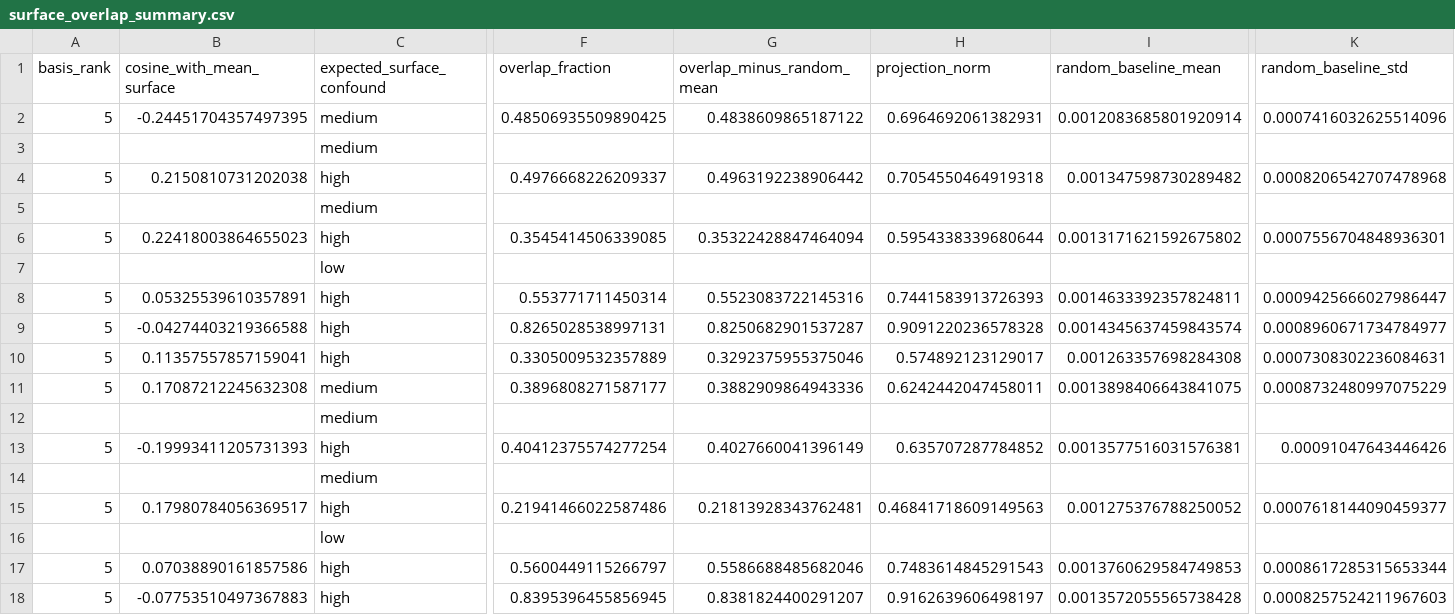
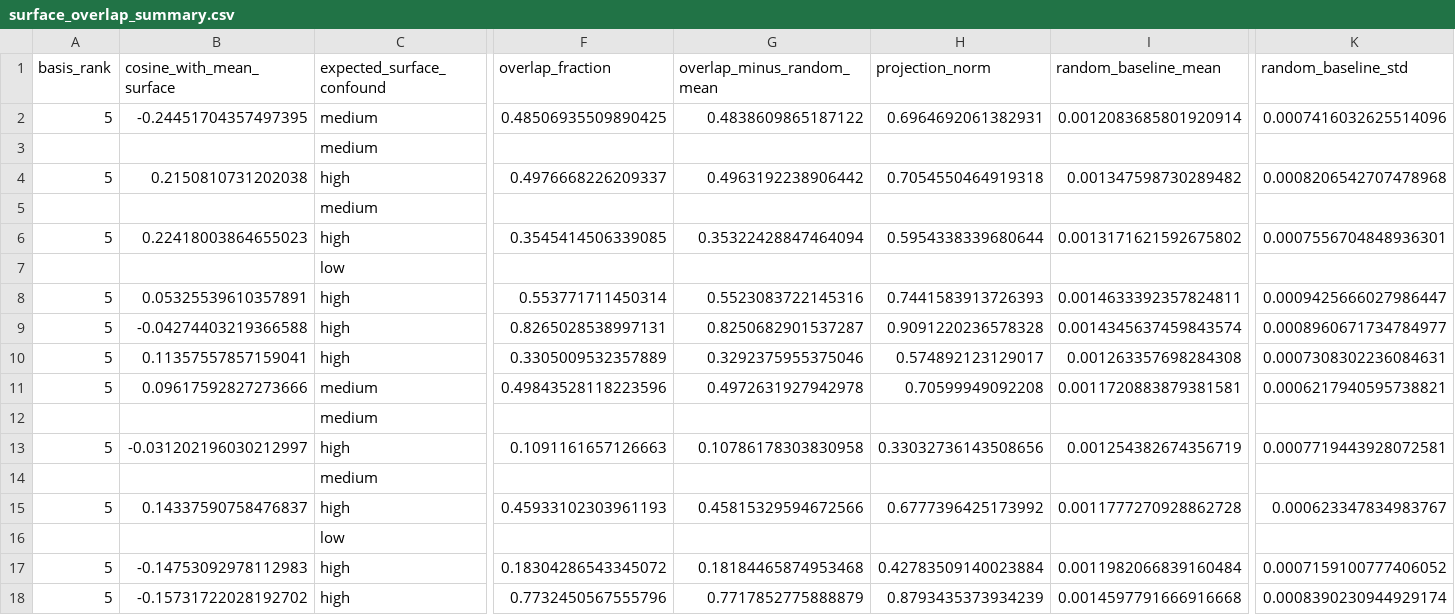
Before and after one commit to Ayesha-Imr/deconfounding-interp, a CSV file: outputs/reports/phase2/surface_overlap_summary.csv, drawn as a sheet; only a part is shown, gaps mark what is left out; the diff covers the shown part only; the diff names each change by its address in the sheet, - before the commit and + after, or states it on an @@ line.

Commit message:
feat: phase 2 done
Co-authored-by: aaliyan1230 <aaliyan1230@users.noreply.github.com>

```diff
--- a/outputs/reports/phase2/surface_overlap_summary.csv
+++ b/outputs/reports/phase2/surface_overlap_summary.csv
-B11 (cosine_with_mean_surface): 0.17087212245632308
+B11 (cosine_with_mean_surface): 0.09617592827273666
-F11 (overlap_fraction): 0.3896808271587177
+F11 (overlap_fraction): 0.49843528118223596
-G11 (overlap_minus_random_mean): 0.3882909864943336
+G11 (overlap_minus_random_mean): 0.4972631927942978
-H11 (projection_norm): 0.6242442047458011
+H11 (projection_norm): 0.70599949092208
-I11 (random_baseline_mean): 0.0013898406643841075
+I11 (random_baseline_mean): 0.0011720883879381581
-K11 (random_baseline_std): 0.0008732480997075229
+K11 (random_baseline_std): 0.0006217940595738821
-B13 (cosine_with_mean_surface): -0.19993411205731393
+B13 (cosine_with_mean_surface): -0.031202196030212997
-F13 (overlap_fraction): 0.40412375574277254
+F13 (overlap_fraction): 0.1091161657126663
-G13 (overlap_minus_random_mean): 0.4027660041396149
+G13 (overlap_minus_random_mean): 0.10786178303830958
-H13 (projection_norm): 0.635707287784852
+H13 (projection_norm): 0.33032736143508656
-I13 (random_baseline_mean): 0.0013577516031576381
+I13 (random_baseline_mean): 0.001254382674356719
-K13 (random_baseline_std): 0.00091047643446426
+K13 (random_baseline_std): 0.0007719443928072581
-B15 (cosine_with_mean_surface): 0.17980784056369517
+B15 (cosine_with_mean_surface): 0.14337590758476837
-F15 (overlap_fraction): 0.21941466022587486
+F15 (overlap_fraction): 0.45933102303961193
-G15 (overlap_minus_random_mean): 0.21813928343762481
+G15 (overlap_minus_random_mean): 0.45815329594672566
-H15 (projection_norm): 0.46841718609149563
+H15 (projection_norm): 0.6777396425173992
-I15 (random_baseline_mean): 0.001275376788250052
+I15 (random_baseline_mean): 0.0011777270928862728
-K15 (random_baseline_std): 0.0007618144090459377
+K15 (random_baseline_std): 0.000623347834983767
-B17 (cosine_with_mean_surface): 0.07038890161857586
+B17 (cosine_with_mean_surface): -0.14753092978112983
-F17 (overlap_fraction): 0.5600449115266797
+F17 (overlap_fraction): 0.18304286543345072
-G17 (overlap_minus_random_mean): 0.5586688485682046
+G17 (overlap_minus_random_mean): 0.18184465874953468
-H17 (projection_norm): 0.7483614845291543
+H17 (projection_norm): 0.42783509140023884
-I17 (random_baseline_mean): 0.0013760629584749853
+I17 (random_baseline_mean): 0.0011982066839160484
-K17 (random_baseline_std): 0.0008617285315653344
+K17 (random_baseline_std): 0.0007159100777406052
-B18 (cosine_with_mean_surface): -0.07753510497367883
+B18 (cosine_with_mean_surface): -0.15731722028192702
-F18 (overlap_fraction): 0.8395396455856945
+F18 (overlap_fraction): 0.7732450567555796
-G18 (overlap_minus_random_mean): 0.8381824400291207
+G18 (overlap_minus_random_mean): 0.7717852775888879
-H18 (projection_norm): 0.9162639606498197
+H18 (projection_norm): 0.8793435373934239
-I18 (random_baseline_mean): 0.0013572055565738428
+I18 (random_baseline_mean): 0.0014597791666916668
-K18 (random_baseline_std): 0.0008257524211967603
+K18 (random_baseline_std): 0.0008390230944929174
```
Also changed, not shown: 6 edited cells elsewhere in this file, outputs/reports/phase2/cross_trait_cosines.csv, outputs/reports/phase2/stability_matrices/llama_3_1_8b_instruct__dramatic.csv, 23 other files.
